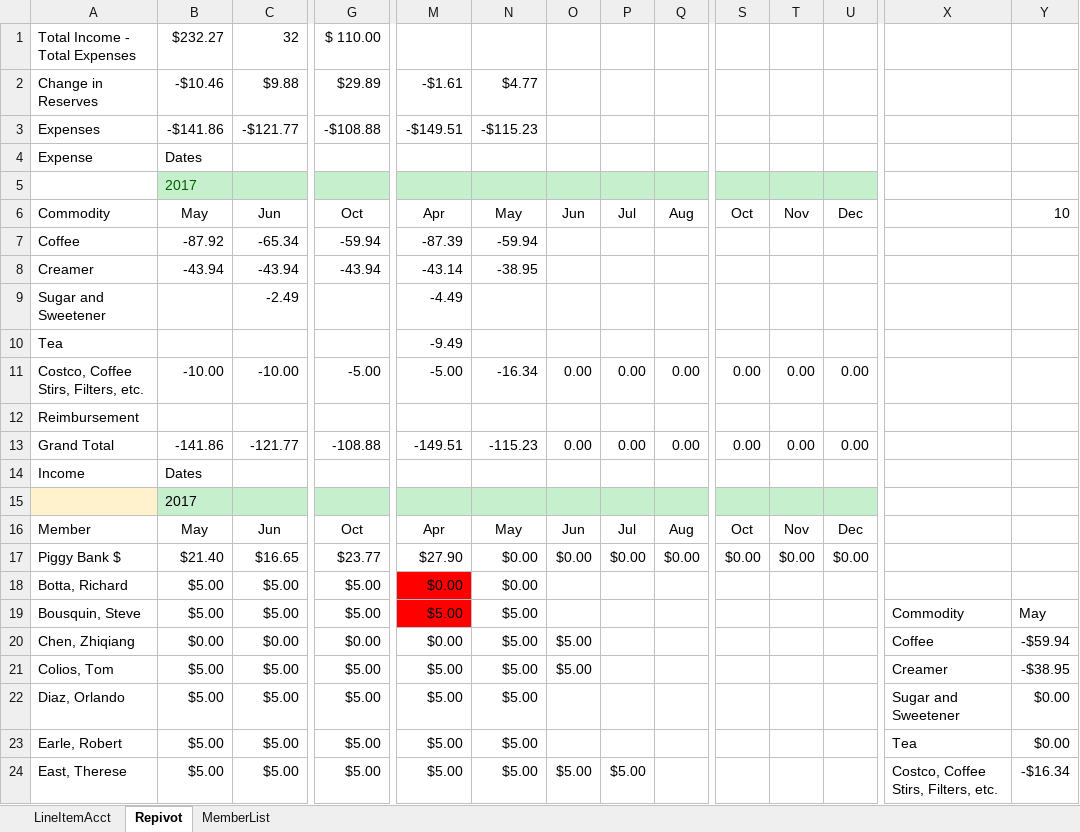
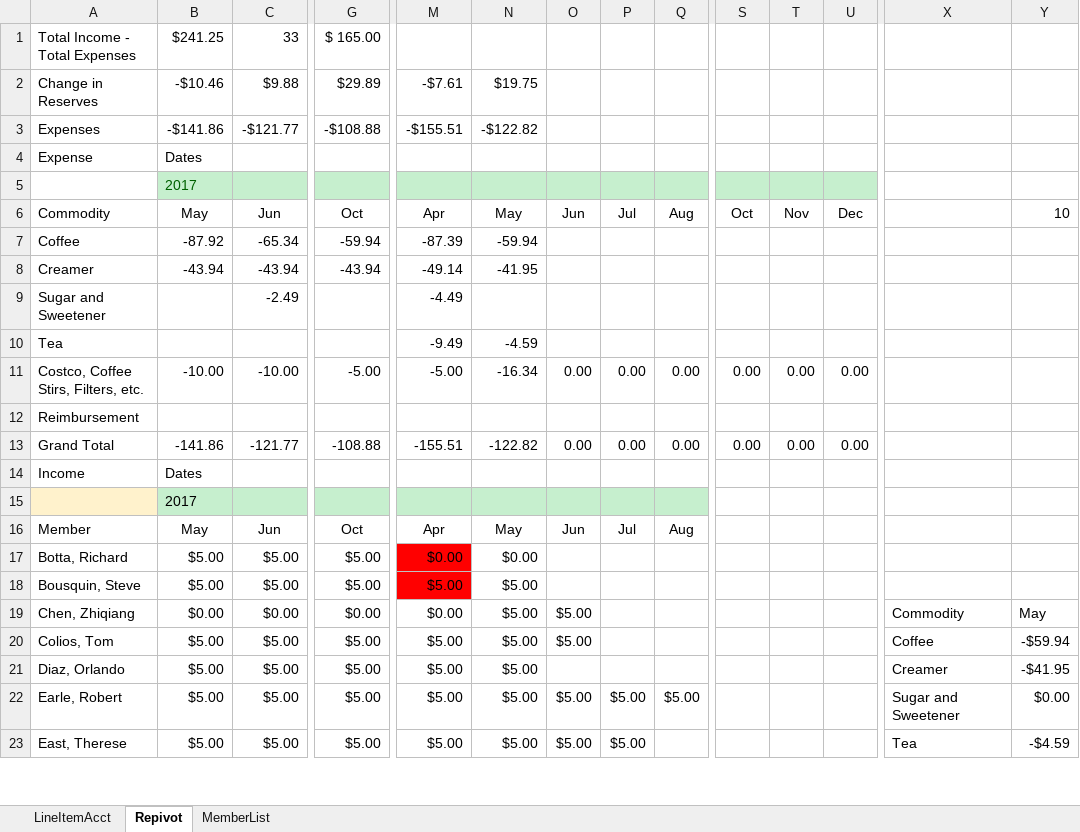
Before and after one commit to KevinRodberg/CoffeeClubMaintenance, an Excel workbook: CoffeeClubDuesByPivot.xlsx, sheet Repivot, drawn as a sheet; only a part is shown, gaps mark what is left out; values as stored, in another font and other column widths than the file's, no borders; charts and pictures and conditional formats not drawn; removed rows and columns are numbered as before the commit, all else as after; rows hold the shown columns only; the diff covers the shown part only; the diff names each change by its address in the sheet, - before the commit and + after, or states it on an @@ line.

```diff
--- a/CoffeeClubDuesByPivot.xlsx (sheet Repivot)
+++ b/CoffeeClubDuesByPivot.xlsx (sheet Repivot)
-B1: $232.27
+B1: $241.25
-C1: 32
+C1: 33
-G1: $ 110.00
+G1: $ 165.00
-M2: -$1.61
+M2: -$7.61
-N2: $4.77
+N2: $19.75
-M3: -$149.51
+M3: -$155.51
-N3: -$115.23
+N3: -$122.82
-M8: -43.14
+M8: -49.14
-N8: -38.95
+N8: -41.95
-N10: (empty)
+N10: -4.59
-M13: -149.51
+M13: -155.51
-N13: -115.23
+N13: -122.82
-S15:U15 fill: #C6EFCE
+S15:U15 fill: none
-S16: Oct
+S16: (empty)
-T16: Nov
+T16: (empty)
-U16: Dec
+U16: (empty)
-row 17: Piggy Bank $ | $21.40 | $16.65 | $23.77 | $27.90 | $0.00 | $0.00 | $0.00 | $0.00 | $0.00 | $0.00 | $0.00
-X18: Commodity
+X18: (empty)
-Y18: May
+Y18: (empty)
-X19: Coffee
+X19: Commodity
-Y19: -$59.94
+Y19: May
-X20: Creamer
+X20: Coffee
-Y20: -$38.95
+Y20: -$59.94
-X21: Sugar and Sweetener
+X21: Creamer
-Y21: $0.00
+Y21: -$41.95
-O22: (empty)
+O22: $5.00
-P22: (empty)
+P22: $5.00
-Q22: (empty)
+Q22: $5.00
-X22: Tea
+X22: Sugar and Sweetener
-X23: Costco, Coffee Stirs, Filters, etc.
+X23: Tea
-Y23: -$16.34
+Y23: -$4.59
```
Also changed, not shown: 2 added rows and 20 edited cells elsewhere in this sheet, sheet LineItemAcct, sheet MemberList, formulas that keep their value, hidden cells, charts or pictures, 2 other files.
